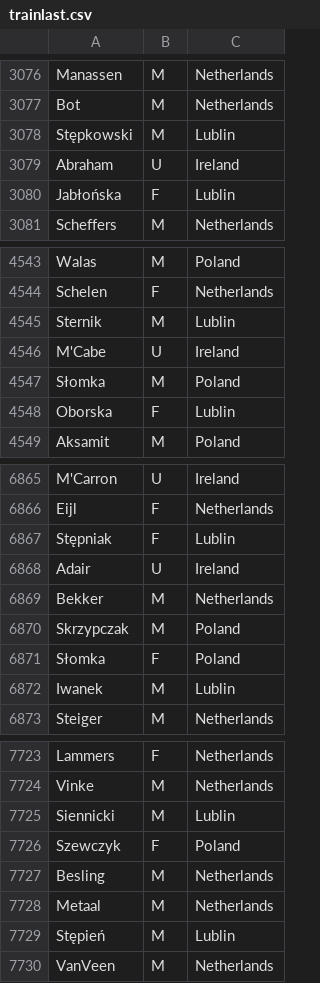
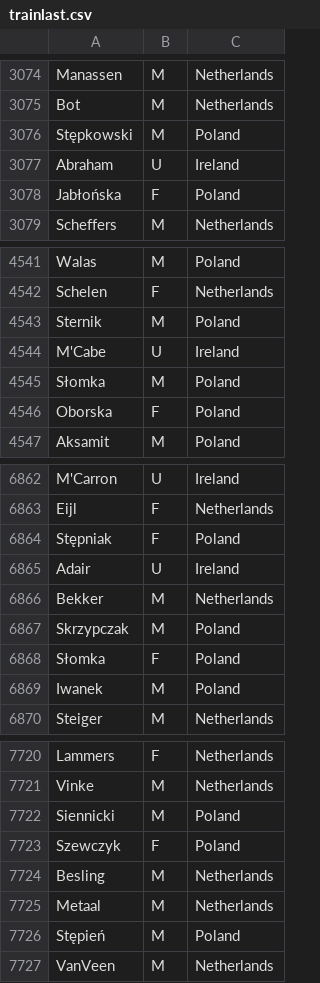
Before and after one commit to SidoPillai/KNN-Implementation, a CSV file: Name Analysis/trainlast.csv, drawn as a sheet; only a part is shown, gaps mark what is left out; the diff covers the shown part only.

```diff
--- a/Name Analysis/trainlast.csv
+++ b/Name Analysis/trainlast.csv
@@ -3077,5 +3075,5 @@ Manassen,M, Netherlands
 Bot,M, Netherlands
-Stępkowski,M, Lublin
+Stępkowski,M, Poland
 Abraham,U,Ireland
-Jabłońska,F, Lublin
+Jabłońska,F, Poland
 Scheffers,M, Netherlands
@@ -4544,6 +4542,6 @@ Walas,M,Poland
 Schelen,F, Netherlands
-Sternik,M, Lublin
+Sternik,M, Poland
 M'Cabe,U,Ireland
 Słomka,M, Poland
-Oborska,F, Lublin
+Oborska,F, Poland
 Aksamit,M,Poland
@@ -6866,3 +6863,3 @@ M'Carron,U,Ireland
 Eijl,F, Netherlands
-Stępniak,F, Lublin
+Stępniak,F, Poland
 Adair,U,Ireland
@@ -6871,3 +6868,3 @@ Skrzypczak,M, Poland
 Słomka,F, Poland
-Iwanek,M, Lublin
+Iwanek,M, Poland
 Steiger,M, Netherlands
@@ -7724,3 +7721,3 @@ Lammers,F, Netherlands
 Vinke,M, Netherlands
-Siennicki,M, Lublin
+Siennicki,M, Poland
 Szewczyk,F, Poland
@@ -7728,3 +7725,3 @@ Besling,M, Netherlands
 Metaal,M, Netherlands
-Stępień,M, Lublin
+Stępień,M, Poland
 VanVeen,M, Netherlands
```
Also changed, not shown: 5 removed rows and 154 edited cells elsewhere in this file, Name Analysis/result.csv, Name Analysis/testfirst.csv, 11 other files.
